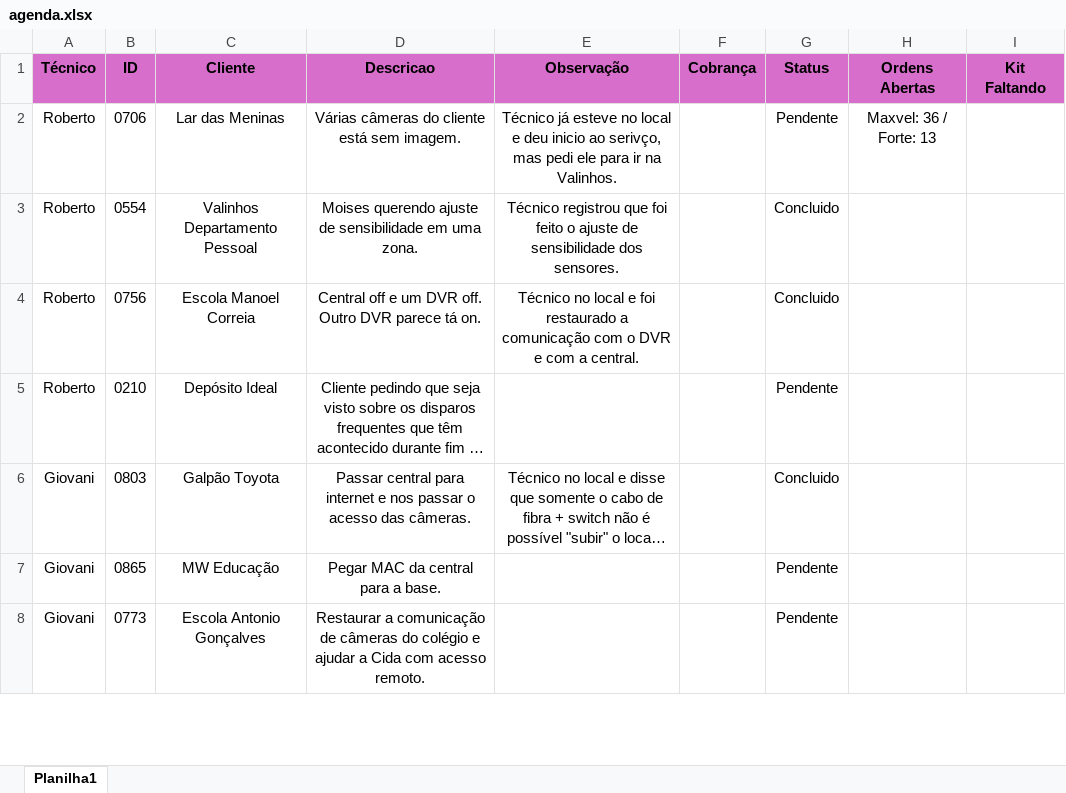
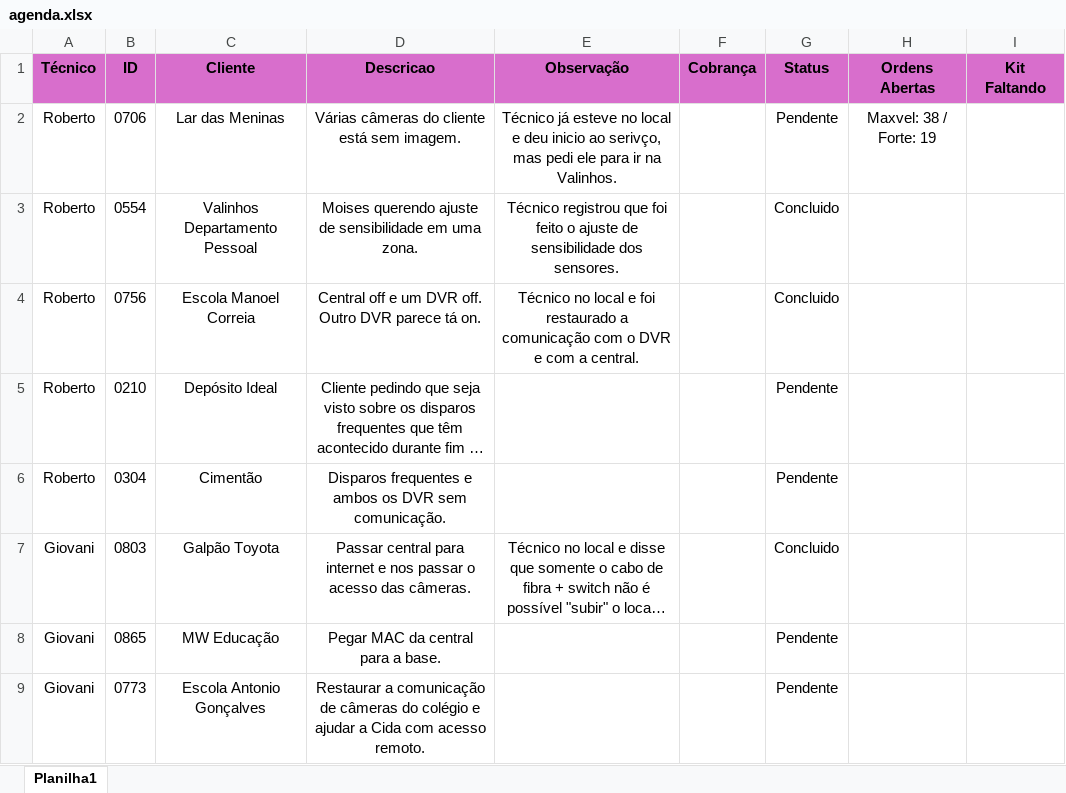
Before and after one commit to pedrohcarvalho201-spec/painel-agenda-tecnica, an Excel workbook: agenda.xlsx, sheet Planilha1, drawn as a sheet; only a part is shown; long unchanged cells end in …; values as stored, in another font and other column widths than the file's, no borders; the diff names each change by its address in the sheet, - before the commit and + after, or states it on an @@ line.

Commit message:
Atualizacao rapida de agenda as  9:58:08,47

```diff
--- a/agenda.xlsx (sheet Planilha1)
+++ b/agenda.xlsx (sheet Planilha1)
-H2 (Ordens Abertas): Maxvel: 36 / Forte: 13
+H2 (Ordens Abertas): Maxvel: 38 / Forte: 19
+row 6: Roberto | 0304 | Cimentão | Disparos frequentes e ambos os DVR sem comunicação. |  |  | Pendente
```
Also changed, not shown: 1 other file.
